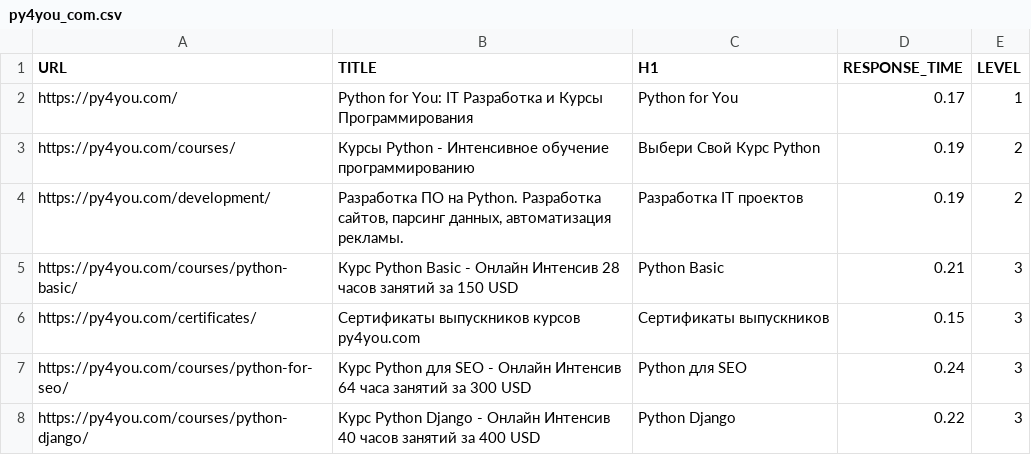
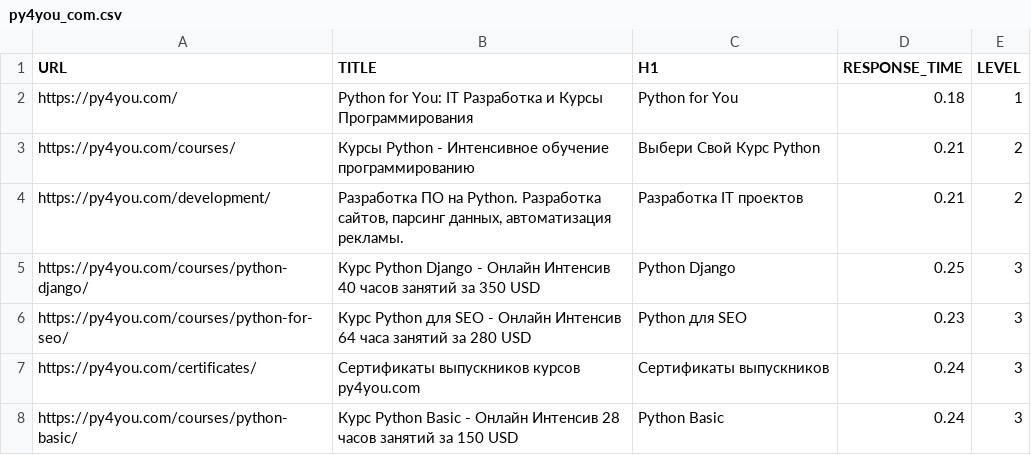
Before and after one commit to alekswatts/python, a CSV file: p4u/6_dz/py4you_com.csv, drawn as a sheet.

Commit message:
table_parser

```diff
--- a/p4u/6_dz/py4you_com.csv
+++ b/p4u/6_dz/py4you_com.csv
@@ -1,8 +1,8 @@
 URL	TITLE	H1	RESPONSE_TIME	LEVEL
-https://py4you.com/	Python for You: IT Разработка и Курсы Программирования	Python for You	0.17	1
-https://py4you.com/courses/	Курсы Python - Интенсивное обучение программированию	Выбери Свой Курс Python	0.19	2
-https://py4you.com/development/	Разработка ПО на Python. Разработка сайтов, парсинг данных, автоматизация рекламы.	Разработка IT проектов	0.19	2
-https://py4you.com/courses/python-basic/	Курс Python Basic - Онлайн Интенсив 28 часов занятий за 150 USD	Python Basic	0.21	3
-https://py4you.com/certificates/	Сертификаты выпускников курсов py4you.com	Сертификаты выпускников	0.15	3
-https://py4you.com/courses/python-for-seo/	Курс Python для SEO - Онлайн Интенсив 64 часа занятий за 300 USD	Python для SEO	0.24	3
-https://py4you.com/courses/python-django/	Курс Python Django - Онлайн Интенсив 40 часов занятий за 400 USD	Python Django	0.22	3
+https://py4you.com/	Python for You: IT Разработка и Курсы Программирования	Python for You	0.18	1
+https://py4you.com/courses/	Курсы Python - Интенсивное обучение программированию	Выбери Свой Курс Python	0.21	2
+https://py4you.com/development/	Разработка ПО на Python. Разработка сайтов, парсинг данных, автоматизация рекламы.	Разработка IT проектов	0.21	2
+https://py4you.com/courses/python-django/	Курс Python Django - Онлайн Интенсив 40 часов занятий за 350 USD	Python Django	0.25	3
+https://py4you.com/courses/python-for-seo/	Курс Python для SEO - Онлайн Интенсив 64 часа занятий за 280 USD	Python для SEO	0.23	3
+https://py4you.com/certificates/	Сертификаты выпускников курсов py4you.com	Сертификаты выпускников	0.24	3
+https://py4you.com/courses/python-basic/	Курс Python Basic - Онлайн Интенсив 28 часов занятий за 150 USD	Python Basic	0.24	3
```
Also changed, not shown: 8 other files.
